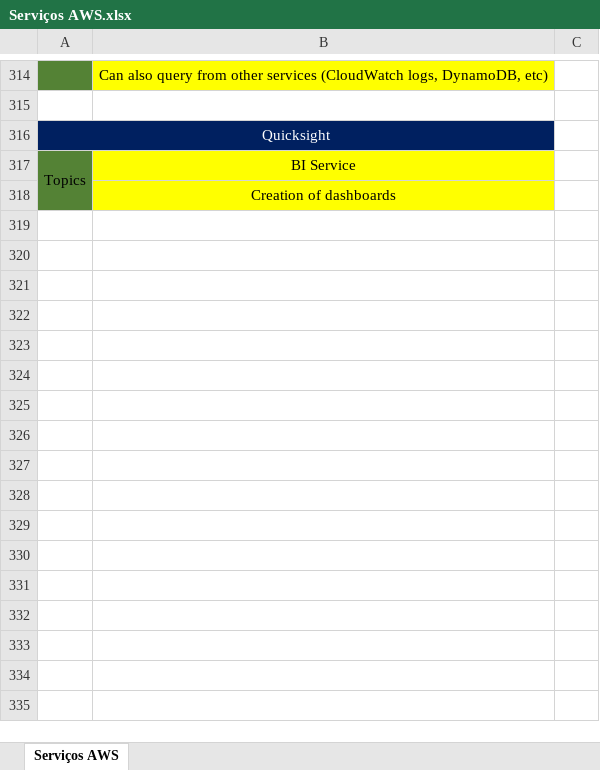
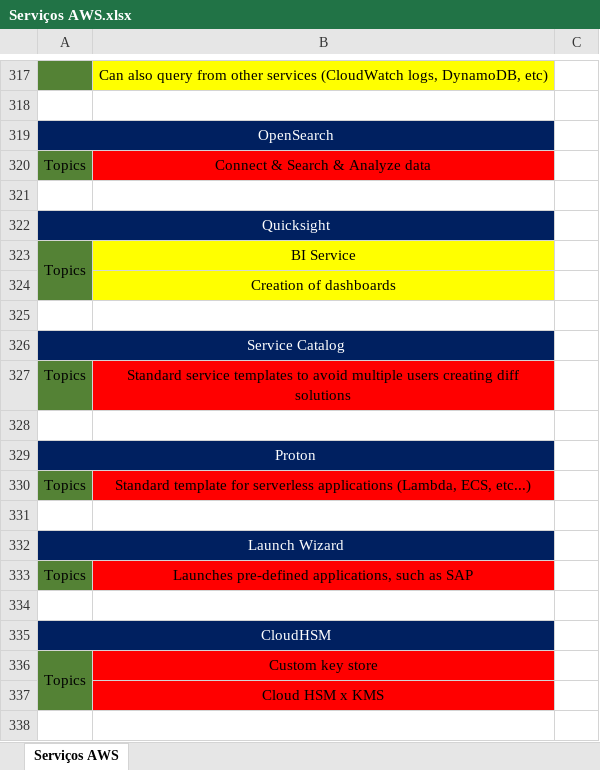
Before and after one commit to azl6/aws-cloud-practitioner, an Excel workbook: Serviços AWS.xlsx, sheet Serviços AWS, drawn as a sheet; only a part is shown, gaps mark what is left out; values as stored, in another font and other column widths than the file's, no borders; the diff covers the shown part only; the diff names each change by its address in the sheet, - before the commit and + after, or states it on an @@ line.

```diff
--- a/Serviços AWS.xlsx (sheet Serviços AWS)
+++ b/Serviços AWS.xlsx (sheet Serviços AWS)
+row 319: OpenSearch
+row 320: Topics | Connect & Search & Analyze data
+row 321: (empty)
+row 325: (empty)
+row 326: Service Catalog
+row 327: Topics | Standard service templates to avoid multiple users creating diff solutions
+row 328: (empty)
+row 329: Proton
+row 330: Topics | Standard template for serverless applications (Lambda, ECS, etc...)
+row 331: (empty)
+row 332: Launch Wizard
+row 333: Topics | Launches pre-defined applications, such as SAP
+row 334: (empty)
+row 335: CloudHSM
+row 336: Topics | Custom key store
+row 337:  | Cloud HSM x KMS
+row 338: (empty)
```
Also changed, not shown: 44 added rows and merged cells elsewhere in this sheet, 1 other file.
